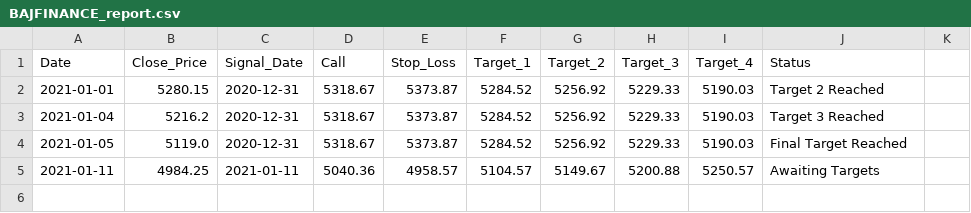
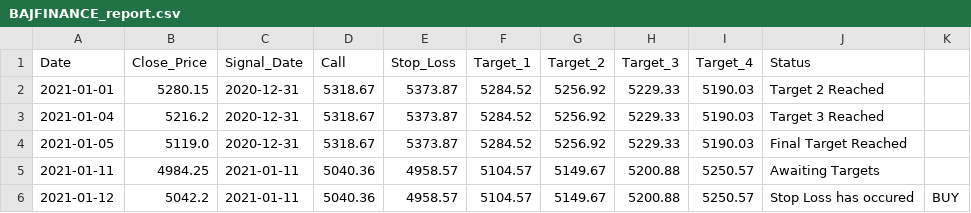
Before and after one commit to Harsh-Sanklecha/stockanalysis, a CSV file: media/BAJFINANCE_report.csv, drawn as a sheet.

```diff
--- a/media/BAJFINANCE_report.csv
+++ b/media/BAJFINANCE_report.csv
@@ -5 +5,2 @@ Date,Close_Price,Signal_Date,Call,Stop_Loss,Target_1,Target_2,Target_3,Target_4,
 2021-01-11,4984.25,2021-01-11,5040.36,4958.57,5104.57,5149.67,5200.88,5250.57,Awaiting Targets,
+2021-01-12,5042.2,2021-01-11,5040.36,4958.57,5104.57,5149.67,5200.88,5250.57,Stop Loss has occured,BUY
```
Also changed, not shown: media/BAJAJ_AUTO_report.csv, media/DIVISLAB_report.csv, 15 other files.
